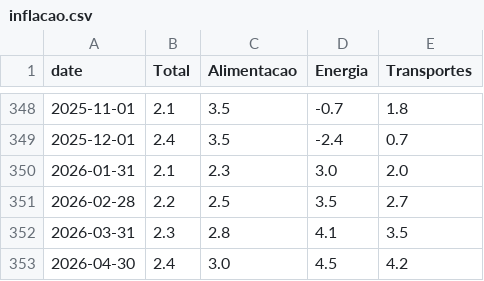
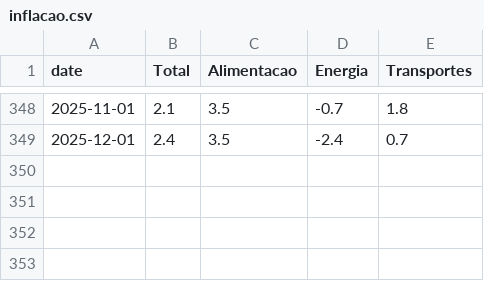
Before and after one commit to Luismpso/SVDC2, a CSV file: data/processed/inflacao.csv, drawn as a sheet; only a part is shown, gaps mark what is left out; the diff names each change by its address in the sheet, - before the commit and + after, or states it on an @@ line.

```diff
--- a/data/processed/inflacao.csv
+++ b/data/processed/inflacao.csv
-row 350: 2026-01-31 | 2.1 | 2.3 | 3.0 | 2.0
-row 351: 2026-02-28 | 2.2 | 2.5 | 3.5 | 2.7
-row 352: 2026-03-31 | 2.3 | 2.8 | 4.1 | 3.5
-row 353: 2026-04-30 | 2.4 | 3.0 | 4.5 | 4.2
```
Also changed, not shown: data/processed/chokepoints.csv, 8 other files.
